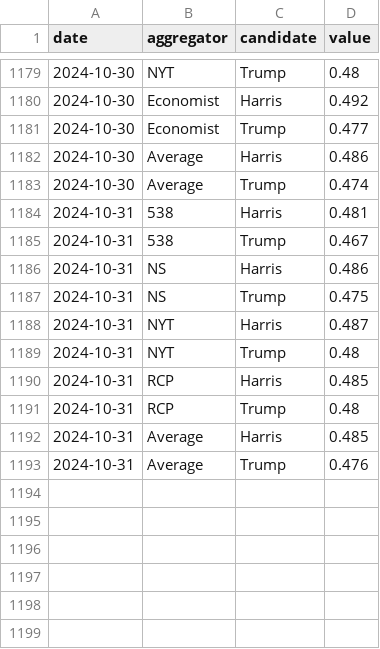
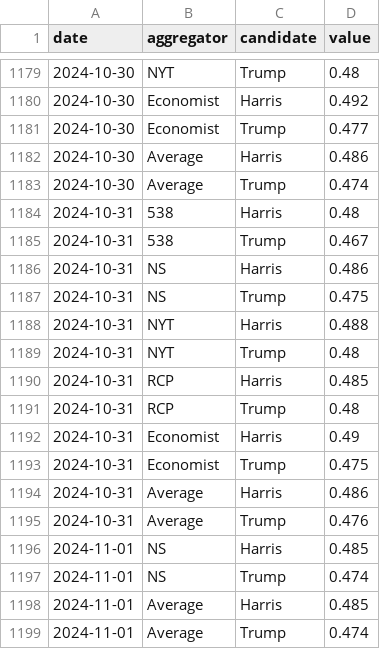
Before and after one commit to hidegmisi/us2024_tracker, a CSV file: docs/data/daily.csv, drawn as a sheet; only a part is shown, gaps mark what is left out.

```diff
--- a/docs/data/daily.csv
+++ b/docs/data/daily.csv
@@ -1183,3 +1183,3 @@ date,aggregator,candidate,value
 2024-10-30,Average,Trump,0.474
-2024-10-31,538,Harris,0.481
+2024-10-31,538,Harris,0.48
 2024-10-31,538,Trump,0.467
@@ -1187,3 +1187,3 @@ date,aggregator,candidate,value
 2024-10-31,NS,Trump,0.475
-2024-10-31,NYT,Harris,0.487
+2024-10-31,NYT,Harris,0.488
 2024-10-31,NYT,Trump,0.48
@@ -1191,3 +1191,9 @@ date,aggregator,candidate,value
 2024-10-31,RCP,Trump,0.48
-2024-10-31,Average,Harris,0.485
+2024-10-31,Economist,Harris,0.49
+2024-10-31,Economist,Trump,0.475
+2024-10-31,Average,Harris,0.486
 2024-10-31,Average,Trump,0.476
+2024-11-01,NS,Harris,0.485
+2024-11-01,NS,Trump,0.474
+2024-11-01,Average,Harris,0.485
+2024-11-01,Average,Trump,0.474
```
